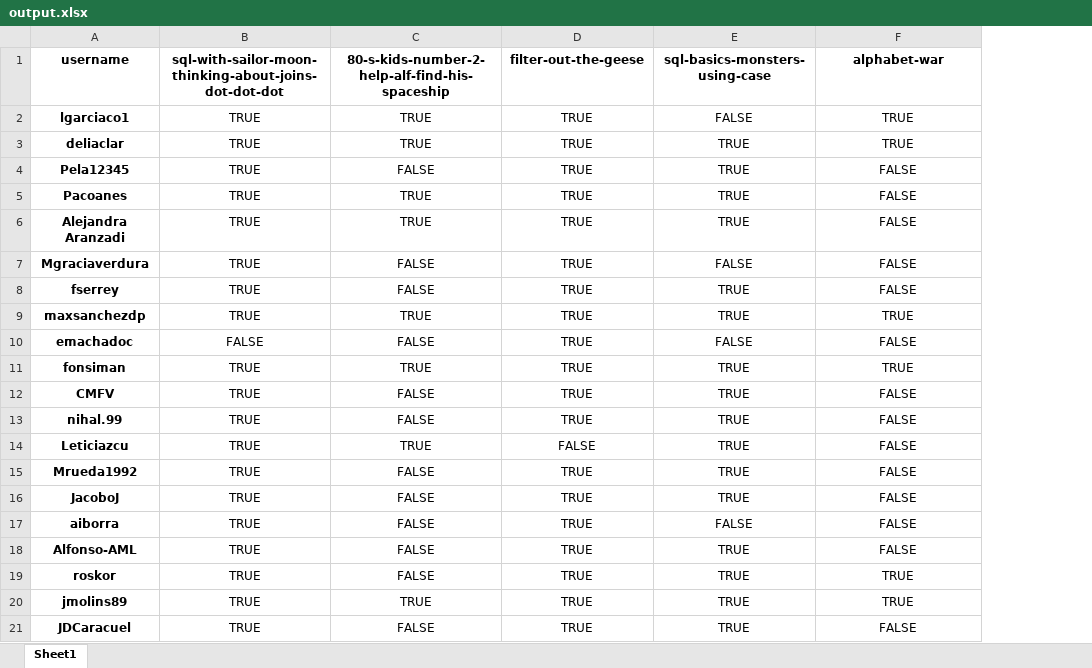
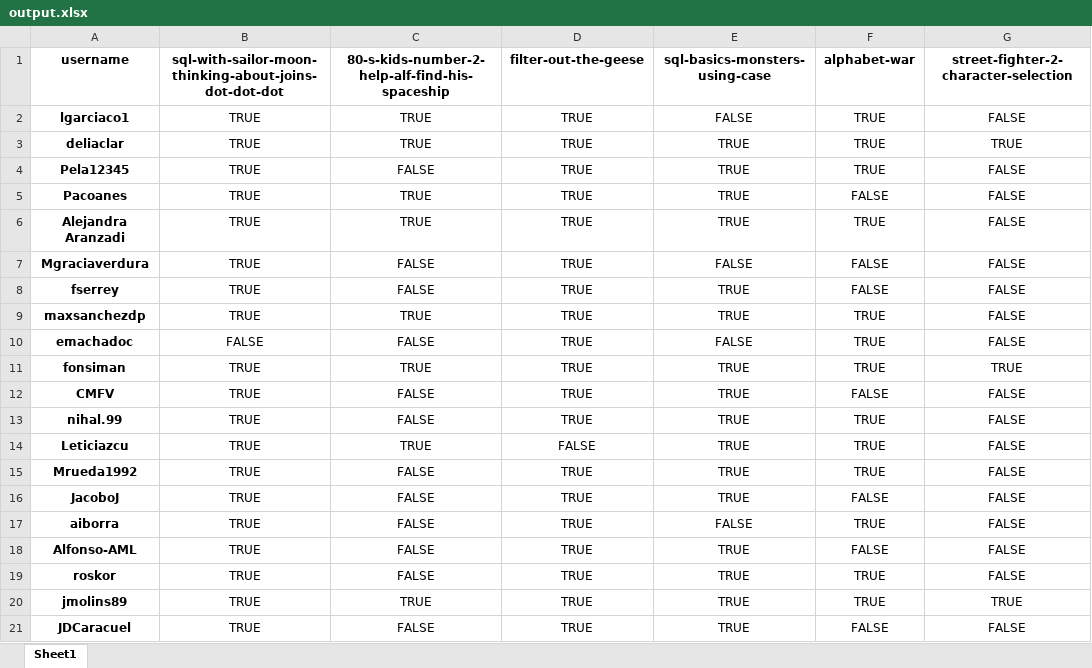
Before and after one commit to agalvezcorell/codewars-kata-student-correction-ih, an Excel workbook: output/output.xlsx, sheet Sheet1, drawn as a sheet; values as stored, in another font and other column widths than the file's, no borders; addresses are those after the commit; the diff names each change by its address in the sheet, - before the commit and + after, or states it on an @@ line.

```diff
--- a/output/output.xlsx (sheet Sheet1)
+++ b/output/output.xlsx (sheet Sheet1)
+column F, rows 1-21: alphabet-war | TRUE | TRUE | TRUE | FALSE | TRUE | FALSE | FALSE | TRUE | TRUE | TRUE | FALSE | TRUE | TRUE | TRUE | FALSE | TRUE | FALSE | TRUE | TRUE | FALSE
-G1: alphabet-war
+G1: street-fighter-2-character-selection
-G2: TRUE
+G2: FALSE
-G9: TRUE
+G9: FALSE
-G19: TRUE
+G19: FALSE
```
Also changed, not shown: 3 other files.
